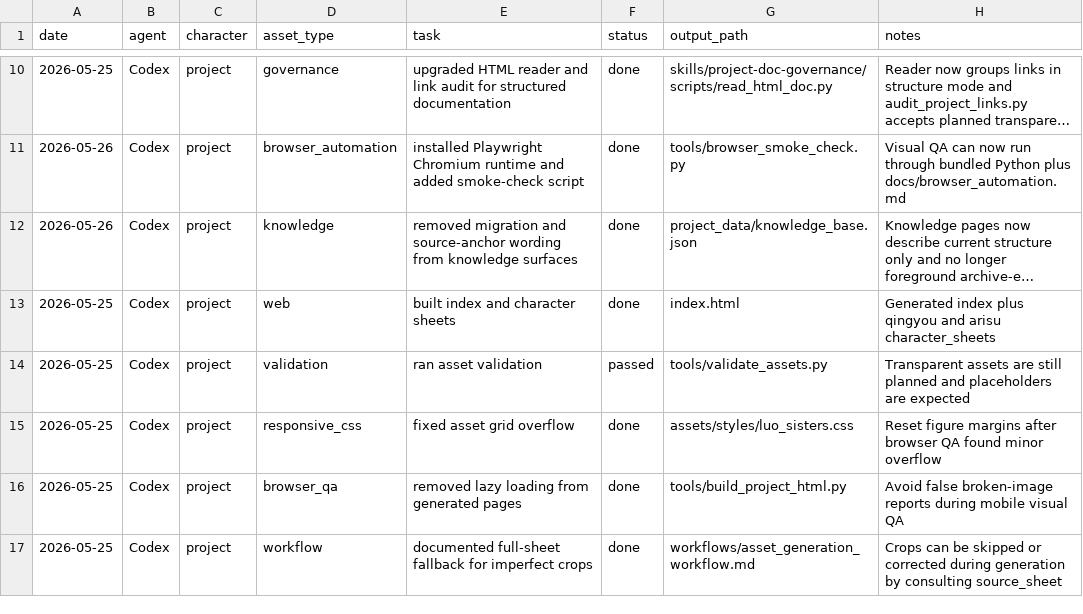
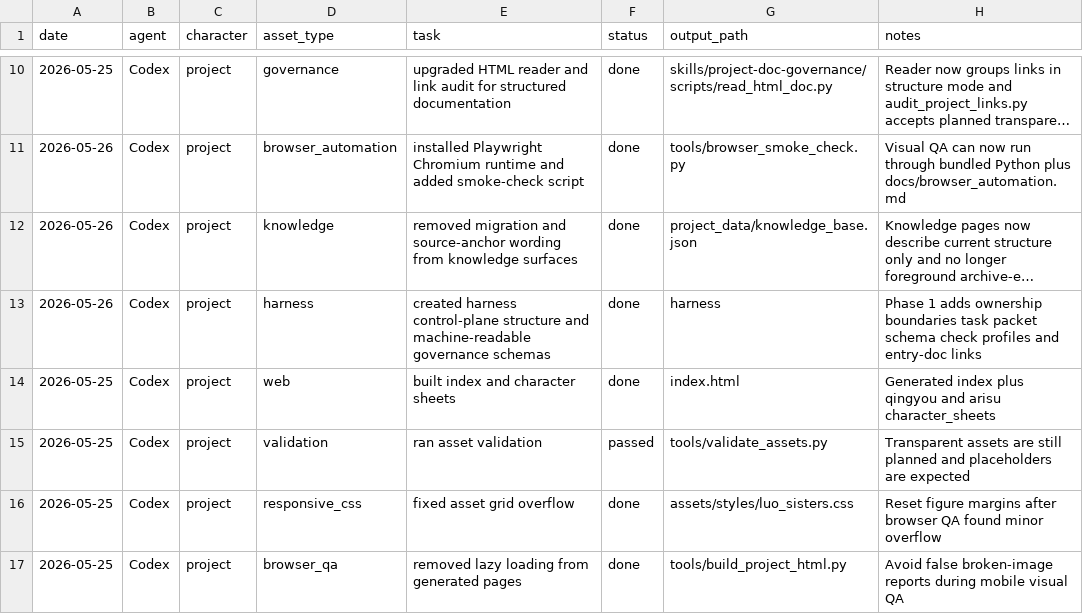
Before and after one commit to YinzhuCheng/luo-sisters-project, a CSV file: logs/progress_updates.csv, drawn as a sheet; only a part is shown, gaps mark what is left out; the shorter side is filled out with more unchanged rows; long unchanged cells end in …; the diff names each change by its address in the sheet, - before the commit and + after, or states it on an @@ line.

Commit message:
Add harness control plane and governance schemas

```diff
--- a/logs/progress_updates.csv
+++ b/logs/progress_updates.csv
+row 13: 2026-05-26 | Codex | project | harness | created harness control-plane structure and machine-readable governance schemas | done | harness | Phase 1 adds ownership boundaries task packet schema check profiles and entry-doc links
```
Also changed, not shown: 19 other files.
